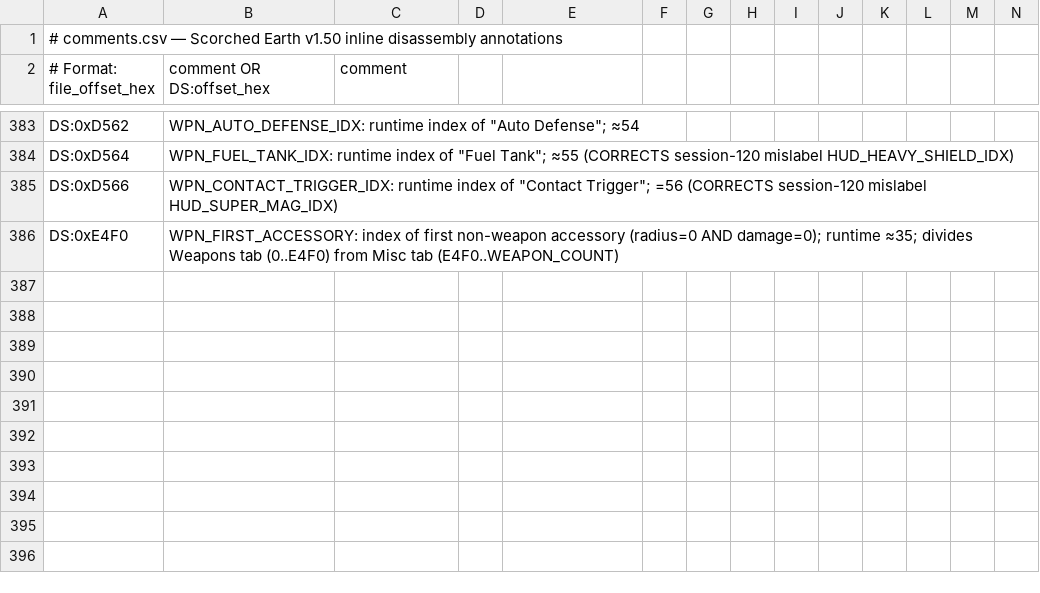
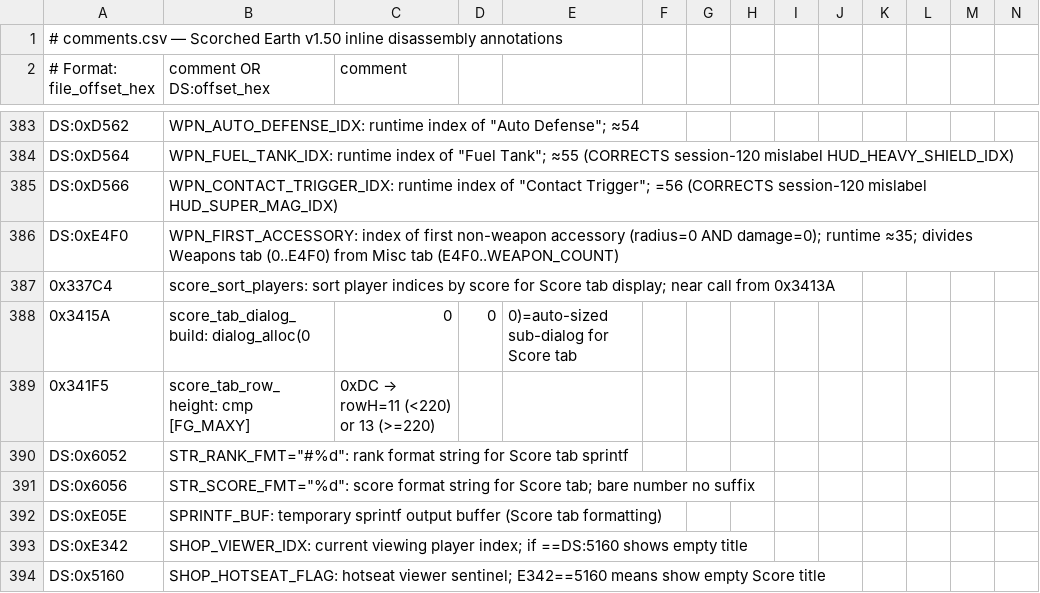
Before and after one commit to vgrichina/scorched-earth, a CSV file: disasm/comments.csv, drawn as a sheet; only a part is shown, gaps mark what is left out; the diff names each change by its address in the sheet, - before the commit and + after, or states it on an @@ line.

Commit message:
RE loop session 5: Audit shop Score tab: Verify "Player Rankings" title (DS:0x6042) centered, "#%d" rank format (DS:0x6052), score format "%d" (DS:0x6056), row height (11 if screenH<220, 13 if >=220 at 0x341F5). Update HUD_MENU_COMPARISON.md section. **DONE (session 125)**. Score tab dialog auto-sized (dialog_alloc(0,0,0,0) at 0x3415A). Sort function at 0x337C4 sorts players by score before rendering. Row height: 11px if FG_MAXY<220 (0xDC), 13px if ≥220, confirmed at 0x341F5. Title "Player Rankings" (DS:0x6042) at X=0, Y=5 (centered by dialog system); shows empty string in hotseat-viewer mode (DS:E342==DS:5160 → DS:0x6040/"" or DS:0x6041/""). Per-row layout: rank "#%d" (DS:0x6052 via sprintf at 0x342B7) at X=10, Y=row_height×rank+25; player name at X=30, same Y; score "%d" (DS:0x6056 via sprintf at 0x3436A) right-column. If scoring mode ON (DS:0x50EA≠0): extra scoring-rank column inserted between name and score. Web port: row height ✓, title ✓, "#%d" rank ✓, "%d" score ✓, player colors ✓, sorting ✓. Web adds hline separator (not in EXE). Web missing: hotseat empty-title, scoring-mode bonus column. HUD_MENU_COMPARISON.md section 58 added.

```diff
--- a/disasm/comments.csv
+++ b/disasm/comments.csv
+row 387: 0x337C4 | score_sort_players: sort player indices by score for Score tab display; near call from 0x3413A
+row 388: 0x3415A | score_tab_dialog_build: dialog_alloc(0 | 0 | 0 | 0)=auto-sized sub-dialog for Score tab
+row 389: 0x341F5 | score_tab_row_height: cmp [FG_MAXY] | 0xDC → rowH=11 (<220) or 13 (>=220)
+row 390: DS:0x6052 | STR_RANK_FMT="#%d": rank format string for Score tab sprintf
+row 391: DS:0x6056 | STR_SCORE_FMT="%d": score format string for Score tab; bare number no suffix
+row 392: DS:0xE05E | SPRINTF_BUF: temporary sprintf output buffer (Score tab formatting)
+row 393: DS:0xE342 | SHOP_VIEWER_IDX: current viewing player index; if ==DS:5160 shows empty title
+row 394: DS:0x5160 | SHOP_HOTSEAT_FLAG: hotseat viewer sentinel; E342==5160 means show empty Score title
```
Also changed, not shown: disasm/labels.csv, 1 other file.
